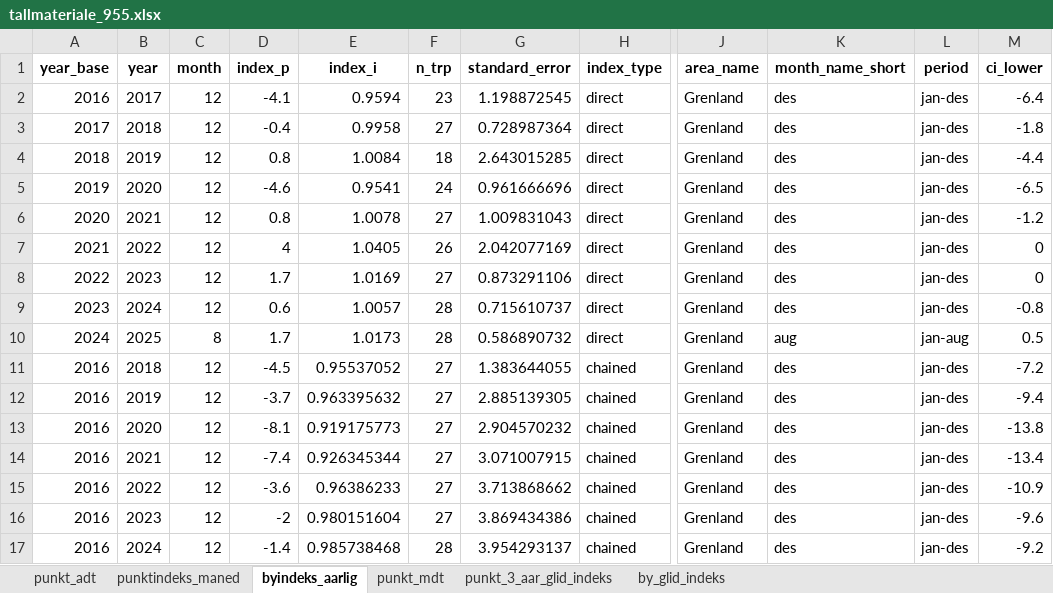
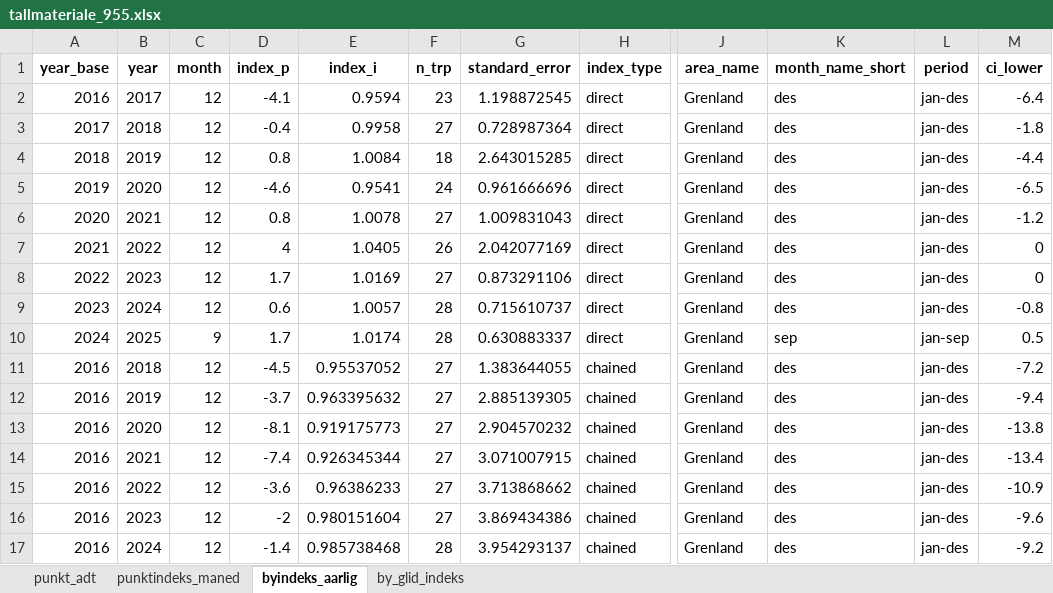
Before and after one commit to snohan/byindeks, an Excel workbook: data_indexpoints_tidy/tallmateriale_955.xlsx, sheet byindeks_aarlig, drawn as a sheet; only a part is shown, gaps mark what is left out; values as stored, in another font and other column widths than the file's, no borders; the diff names each change by its address in the sheet, - before the commit and + after, or states it on an @@ line.

Commit message:
Move old code. Update city index 25-9, 2/12.

```diff
--- a/data_indexpoints_tidy/tallmateriale_955.xlsx (sheet byindeks_aarlig)
+++ b/data_indexpoints_tidy/tallmateriale_955.xlsx (sheet byindeks_aarlig)
-sheet tab: punkt_mdt
-sheet tab: punkt_3_aar_glid_indeks
-C10 (month): 8
+C10 (month): 9
-E10 (index_i): 1.0173
+E10 (index_i): 1.0174
-G10 (standard_error): 0.586890732
+G10 (standard_error): 0.630883337
-K10 (month_name_short): aug
+K10 (month_name_short): sep
-L10 (period): jan-aug
+L10 (period): jan-sep
```
Also changed, not shown: sheet by_glid_indeks, sheet punktindeks_maned, data_indexpoints_tidy/tallmateriale_1952.xlsx, 4 other files.
